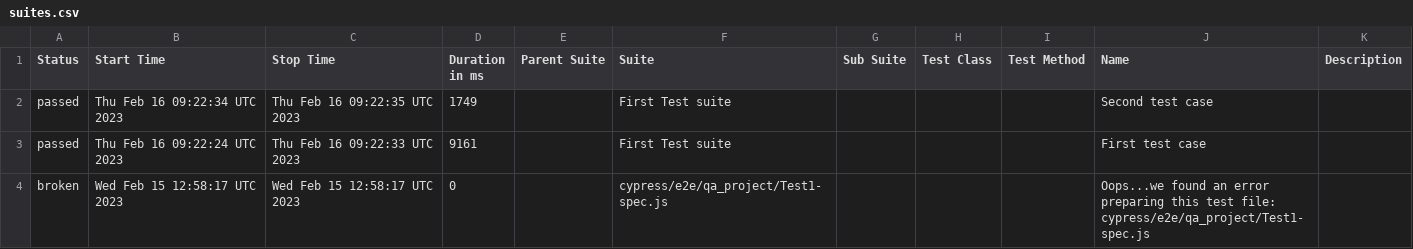
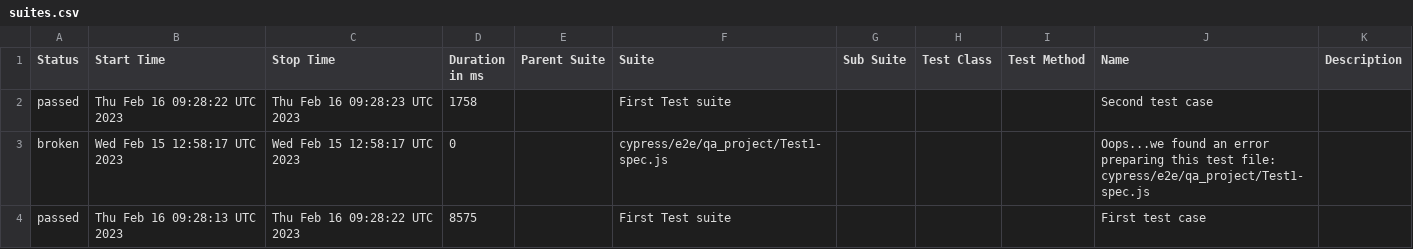
Before and after one commit to jgireesh/cypress-learning, a CSV file: allure-report/data/suites.csv, drawn as a sheet.

Commit message:
Generating allure report for cypress tests

```diff
--- a/allure-report/data/suites.csv
+++ b/allure-report/data/suites.csv
@@ -1,4 +1,4 @@
 "Status","Start Time","Stop Time","Duration in ms","Parent Suite","Suite","Sub Suite","Test Class","Test Method","Name","Description"
-"passed","Thu Feb 16 09:22:34 UTC 2023","Thu Feb 16 09:22:35 UTC 2023","1749","","First Test suite","","","","Second test case",""
-"passed","Thu Feb 16 09:22:24 UTC 2023","Thu Feb 16 09:22:33 UTC 2023","9161","","First Test suite","","","","First test case",""
+"passed","Thu Feb 16 09:28:22 UTC 2023","Thu Feb 16 09:28:23 UTC 2023","1758","","First Test suite","","","","Second test case",""
 "broken","Wed Feb 15 12:58:17 UTC 2023","Wed Feb 15 12:58:17 UTC 2023","0","","cypress/e2e/qa_project/Test1-spec.js","","","","Oops...we found an error preparing this test file: cypress/e2e/qa_project/Test1-spec.js",""
+"passed","Thu Feb 16 09:28:13 UTC 2023","Thu Feb 16 09:28:22 UTC 2023","8575","","First Test suite","","","","First test case",""
```
Also changed, not shown: 22 other files.
